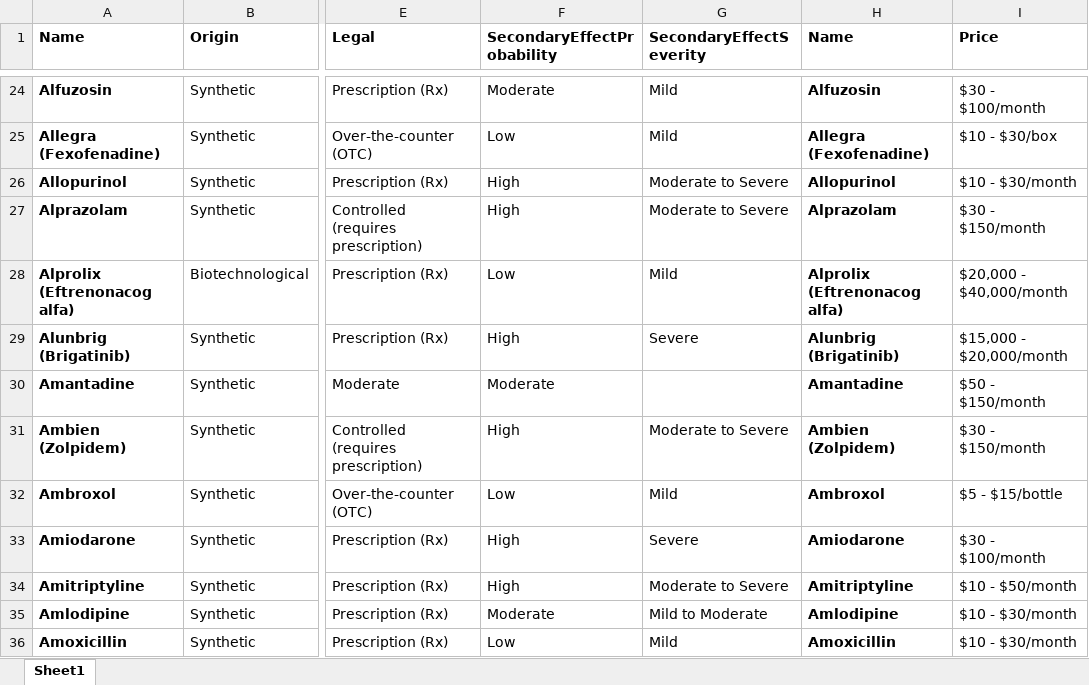
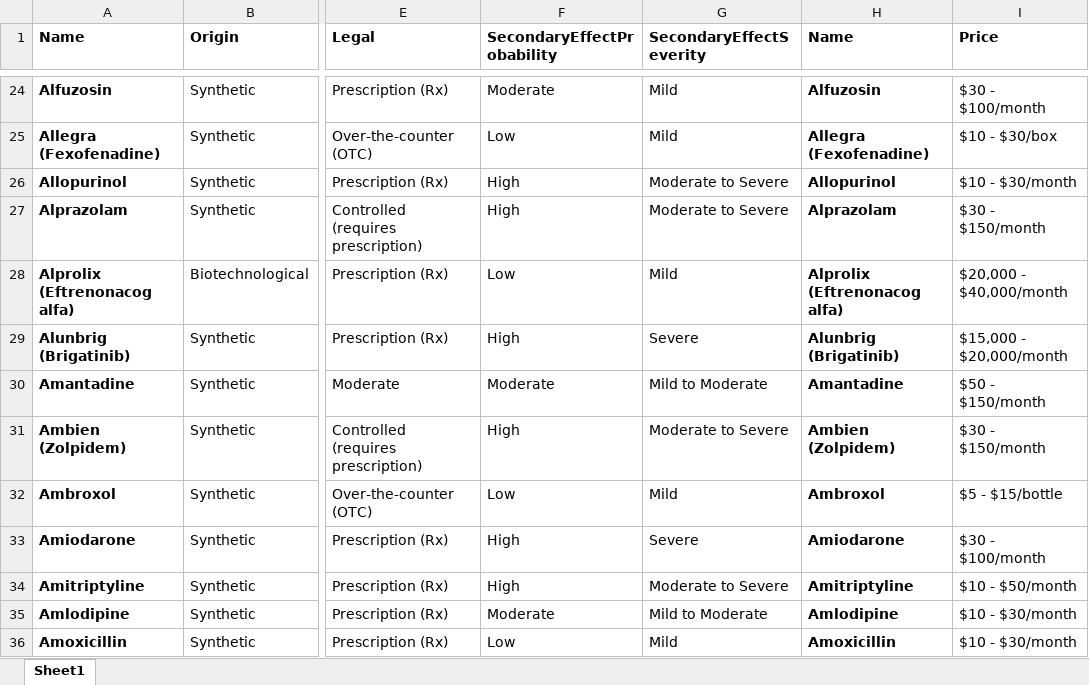
Before and after one commit to matax123/knowyourdrug, an Excel workbook: list.xlsx, sheet Sheet1, drawn as a sheet; only a part is shown, gaps mark what is left out; values as stored, in another font and other column widths than the file's, no borders; the diff names each change by its address in the sheet, - before the commit and + after, or states it on an @@ line.

```diff
--- a/list.xlsx (sheet Sheet1)
+++ b/list.xlsx (sheet Sheet1)
-G30 (SecondaryEffectSeverity): (empty)
+G30 (SecondaryEffectSeverity): Mild to Moderate
```
Also changed, not shown: 3 other files.
